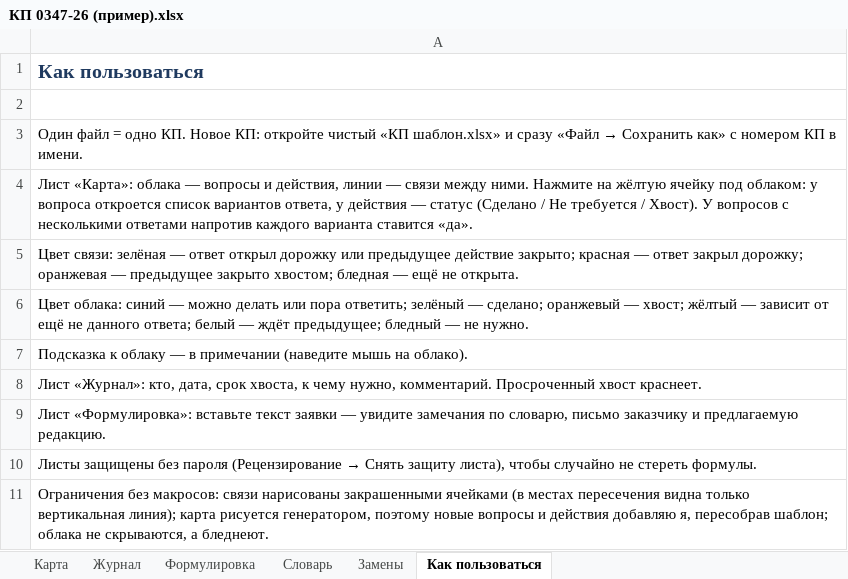
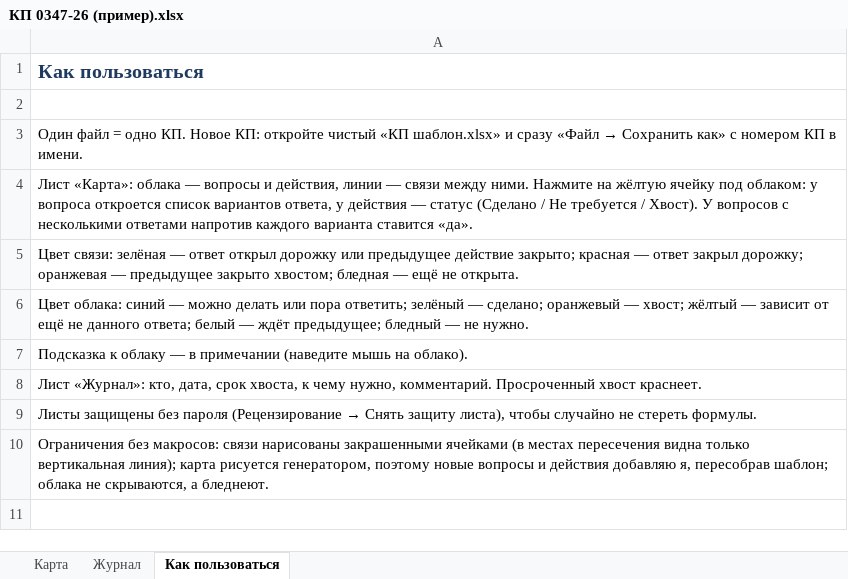
Before and after one commit to makserr98-lgtm/Kommers, an Excel workbook: excel/КП 0347-26 (пример).xlsx, sheet Как пользоваться, drawn as a sheet; values as stored, in another font and other column widths than the file's, no borders; the diff names each change by its address in the sheet, - before the commit and + after, or states it on an @@ line.

```diff
--- a/excel/КП 0347-26 (пример).xlsx (sheet Как пользоваться)
+++ b/excel/КП 0347-26 (пример).xlsx (sheet Как пользоваться)
-sheet tab: Формулировка
-sheet tab: Словарь
-sheet tab: Замены
-row 9: Лист «Формулировка»: вставьте текст заявки — увидите замечания по словарю, письмо заказчику и предлагаемую редакцию.
```
Also changed, not shown: sheet Карта, sheet Журнал, excel/КП шаблон.xlsx, 2 other files.
